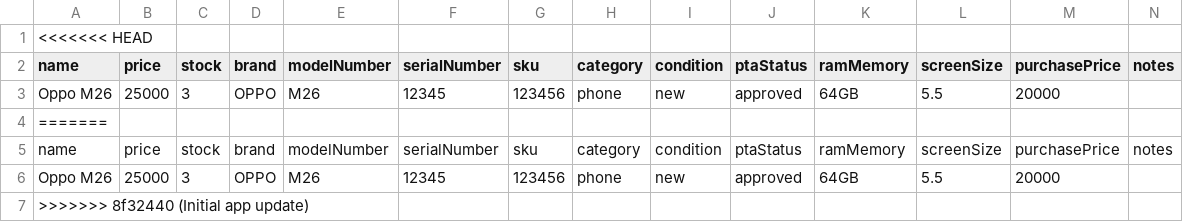
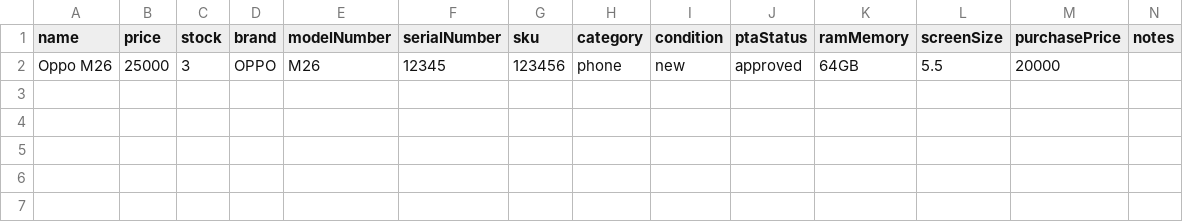
Before and after one commit to saqibd/MobiDesk, a CSV file: src/product-master.csv, drawn as a sheet; the diff names each change by its address in the sheet, - before the commit and + after, or states it on an @@ line.

```diff
--- a/src/product-master.csv
+++ b/src/product-master.csv
-row 1: <<<<<<< HEAD
-row 4: =======
-row 5: name | price | stock | brand | modelNumber | serialNumber | sku | category | condition | ptaStatus | ramMemory | screenSize | purchasePrice | notes
-row 6: Oppo M26 | 25000 | 3 | OPPO | M26 | 12345 | 123456 | phone | new | approved | 64GB | 5.5 | 20000
-row 7: >>>>>>> 8f32440 (Initial app update)
```
Also changed, not shown: 39 other files.
